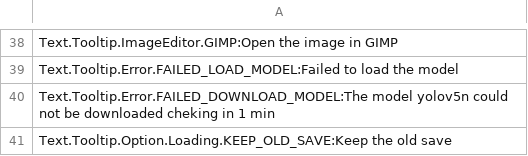
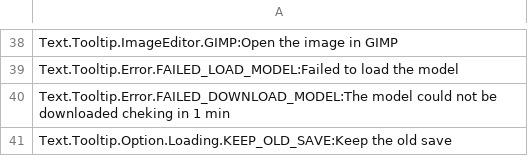
Before and after one commit to Eugene-74/Open_Image_Editor, a CSV file: src/ressources/translations/en.csv, drawn as a sheet; only a part is shown, gaps mark what is left out.

Commit message:
auto detect and download arcface

```diff
--- a/src/ressources/translations/en.csv
+++ b/src/ressources/translations/en.csv
@@ -39,3 +39,3 @@ Text.Tooltip.ImageEditor.GIMP:Open the image in GIMP
 Text.Tooltip.Error.FAILED_LOAD_MODEL:Failed to load the model
-Text.Tooltip.Error.FAILED_DOWNLOAD_MODEL:The model yolov5n could not be downloaded cheking in 1 min
+Text.Tooltip.Error.FAILED_DOWNLOAD_MODEL:The model could not be downloaded cheking in 1 min
 Text.Tooltip.Option.Loading.KEEP_OLD_SAVE:Keep the old save
```
Also changed, not shown: 8 other files.
